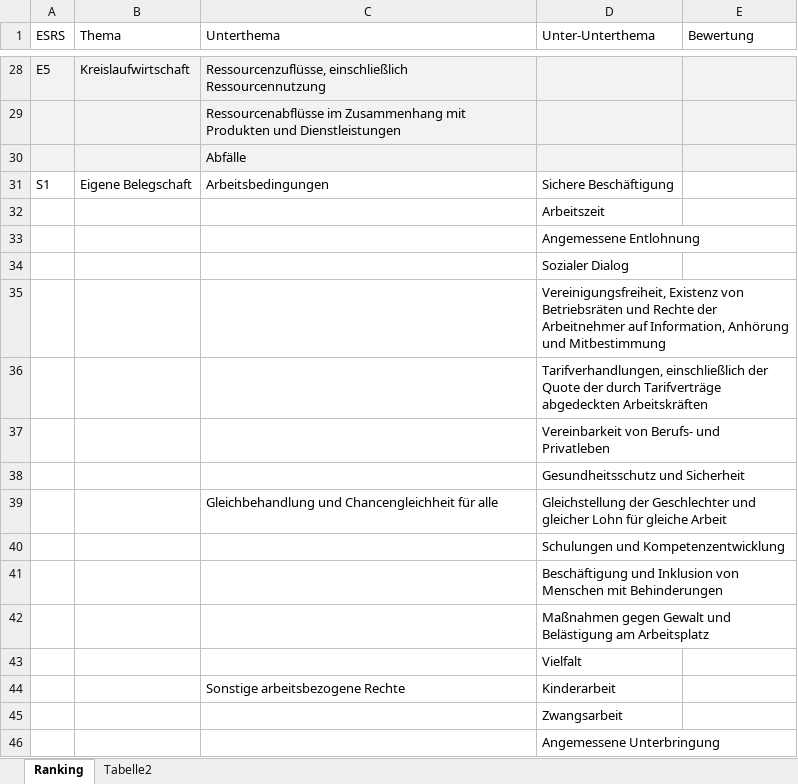
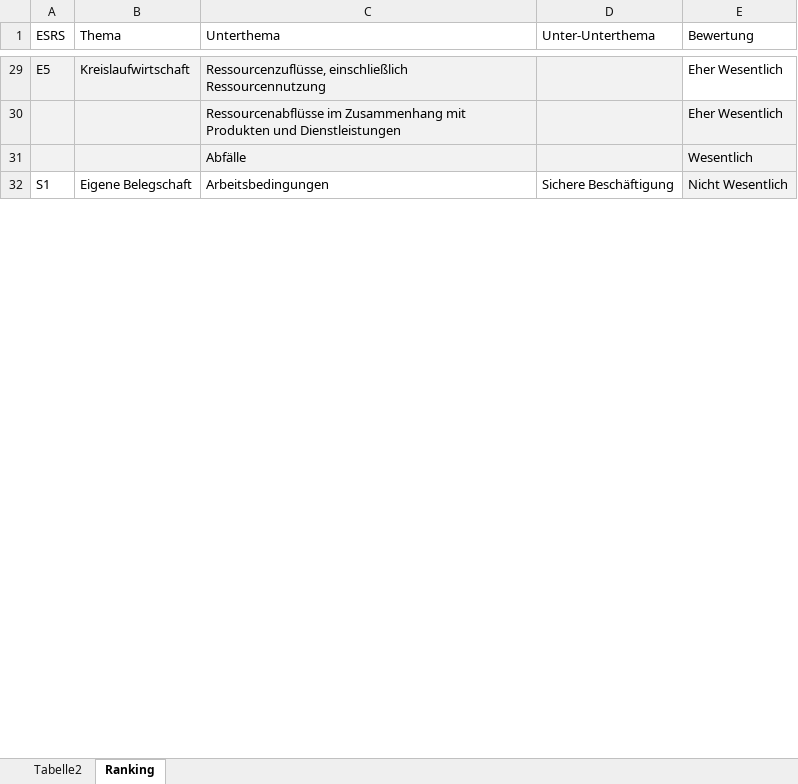
Before and after one commit to simon-fau/esg, an Excel workbook: Wesentlichkeitsanalyse_Stakeholder_Input.xlsx, sheet Ranking, drawn as a sheet; only a part is shown, gaps mark what is left out; values as stored, in another font and other column widths than the file's, no borders; conditional formats and table styles not drawn; removed rows and columns are numbered as before the commit, all else as after; the diff covers the shown part only; the diff names each change by its address in the sheet, - before the commit and + after, or states it on an @@ line.

```diff
--- a/Wesentlichkeitsanalyse_Stakeholder_Input.xlsx (sheet Ranking)
+++ b/Wesentlichkeitsanalyse_Stakeholder_Input.xlsx (sheet Ranking)
@@ sheet tab order changed: Tabelle2 | Ranking @@
-E29 (Bewertung): (empty)
+E29 (Bewertung): Eher Wesentlich
-E29 fill: #F2F2F2
+E29 fill: none
-row 29:  |  | Ressourcenabflüsse im Zusammenhang mit Produkten und Dienstleistungen
-row 30:  |  | Abfälle
+row 30:  | Kreislaufwirtschaft | Ressourcenabflüsse im Zusammenhang mit Produkten und Dienstleistungen |  | Eher Wesentlich
+row 31:  | Kreislaufwirtschaft | Abfälle |  | Wesentlich
-E32 (Bewertung): (empty)
+E32 (Bewertung): Nicht Wesentlich
-E32 fill: none
+E32 fill: #F2F2F2
-row 32:  |  |  | Arbeitszeit
-row 33:  |  |  | Angemessene Entlohnung
-row 34:  |  |  | Sozialer Dialog
-row 35:  |  |  | Vereinigungsfreiheit, Existenz von Betriebsräten und Rechte der Arbeitnehmer auf Information, Anhörung und Mitbestimmung
-row 36:  |  |  | Tarifverhandlungen, einschließlich der Quote der durch Tarifverträge abgedeckten Arbeitskräften
-row 37:  |  |  | Vereinbarkeit von Berufs- und Privatleben
-row 38:  |  |  | Gesundheitsschutz und Sicherheit
-row 39:  |  | Gleichbehandlung und Chancengleichheit für alle | Gleichstellung der Geschlechter und gleicher Lohn für gleiche Arbeit
-row 40:  |  |  | Schulungen und Kompetenzentwicklung
-row 41:  |  |  | Beschäftigung und Inklusion von Menschen mit Behinderungen
-row 42:  |  |  | Maßnahmen gegen Gewalt und Belästigung am Arbeitsplatz
-row 43:  |  |  | Vielfalt
-row 44:  |  | Sonstige arbeitsbezogene Rechte | Kinderarbeit
-row 45:  |  |  | Zwangsarbeit
-row 46:  |  |  | Angemessene Unterbringung
```
Also changed, not shown: 85 added rows, 40 removed rows and 6 edited cells elsewhere in this sheet, sheet Tabelle2, 6 other files.
